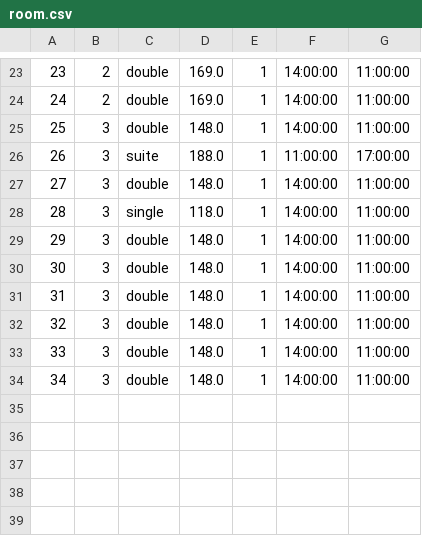
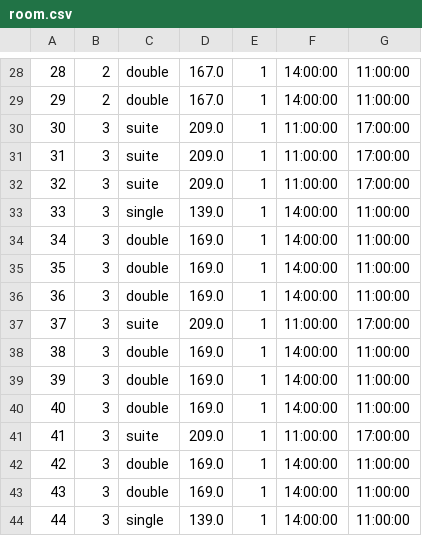
Before and after one commit to tjaved573/Hotel-Management-System, a CSV file: data/room.csv, drawn as a sheet; only a part is shown, gaps mark what is left out; addresses are those after the commit; the diff covers the shown part only; the diff names each change by its address in the sheet, - before the commit and + after, or states it on an @@ line.

```diff
--- a/data/room.csv
+++ b/data/room.csv
@@ column A renumbered between rows 3 and 43 @@
-D28:D29: 169.0
+D28:D29: 167.0
-C30: double
+C30: suite
-D30: 148.0
+D30: 209.0
-F30: 14:00:00
+F30: 11:00:00
-G30: 11:00:00
+G30: 17:00:00
-D31: 188.0
+D31: 209.0
+row 32: 32 | 3 | suite | 209.0 | 1 | 11:00:00 | 17:00:00
+row 33: 33 | 3 | single | 139.0 | 1 | 14:00:00 | 11:00:00
-D34: 148.0
+D34: 169.0
-C35: single
+C35: double
-D35: 118.0
+D35: 169.0
-D36: 148.0
+D36: 169.0
+row 37: 37 | 3 | suite | 209.0 | 1 | 11:00:00 | 17:00:00
-D38:D40: 148.0
+D38:D40: 169.0
+row 41: 41 | 3 | suite | 209.0 | 1 | 11:00:00 | 17:00:00
-D42:D43: 148.0
+D42:D43: 169.0
+row 44: 44 | 3 | single | 139.0 | 1 | 14:00:00 | 11:00:00
```
Also changed, not shown: 6 added rows, 1 removed row and 29 edited cells elsewhere in this file, data/feature_room_rel.csv, data/reservation.csv, 6 other files.
